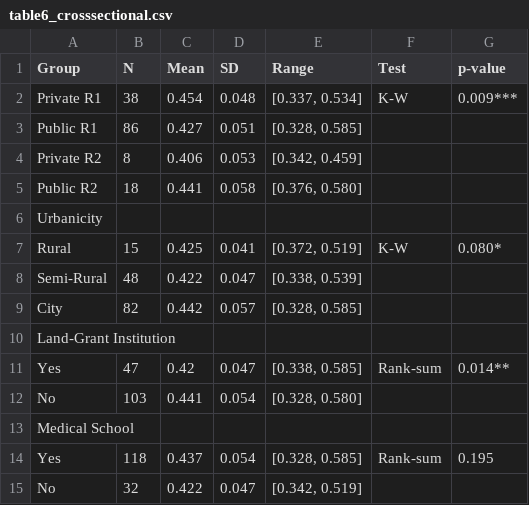
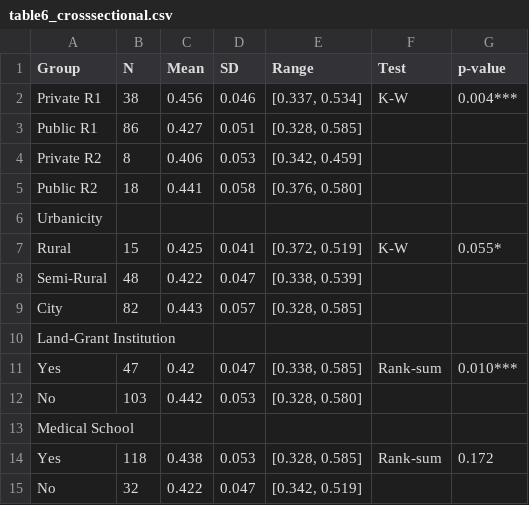
Before and after one commit to krish533/Tech-transfer-1, a CSV file: P1_replication_package/paper_outputs/tables/table6_crosssectional.csv, drawn as a sheet.

```diff
--- a/P1_replication_package/paper_outputs/tables/table6_crosssectional.csv
+++ b/P1_replication_package/paper_outputs/tables/table6_crosssectional.csv
@@ -1,3 +1,3 @@
 Group,N,Mean,SD,Range,Test,p-value
-Private R1,38,0.454,0.048,"[0.337, 0.534]",K-W,0.009***
+Private R1,38,0.456,0.046,"[0.337, 0.534]",K-W,0.004***
 Public R1,86,0.427,0.051,"[0.328, 0.585]",,
@@ -6,10 +6,10 @@ Public R2,18,0.441,0.058,"[0.376, 0.580]",,
 Urbanicity,,,,,,
-Rural,15,0.425,0.041,"[0.372, 0.519]",K-W,0.080*
+Rural,15,0.425,0.041,"[0.372, 0.519]",K-W,0.055*
 Semi-Rural,48,0.422,0.047,"[0.338, 0.539]",,
-City,82,0.442,0.057,"[0.328, 0.585]",,
+City,82,0.443,0.057,"[0.328, 0.585]",,
 Land-Grant Institution,,,,,,
-Yes,47,0.42,0.047,"[0.338, 0.585]",Rank-sum,0.014**
-No,103,0.441,0.054,"[0.328, 0.580]",,
+Yes,47,0.42,0.047,"[0.338, 0.585]",Rank-sum,0.010***
+No,103,0.442,0.053,"[0.328, 0.580]",,
 Medical School,,,,,,
-Yes,118,0.437,0.054,"[0.328, 0.585]",Rank-sum,0.195
+Yes,118,0.438,0.053,"[0.328, 0.585]",Rank-sum,0.172
 No,32,0.422,0.047,"[0.342, 0.519]",,
```
Also changed, not shown: P1_replication_package/paper_outputs/tables/table10_quintile.csv, P1_replication_package/paper_outputs/tables/table5_pci_stats.csv, 39 other files.
